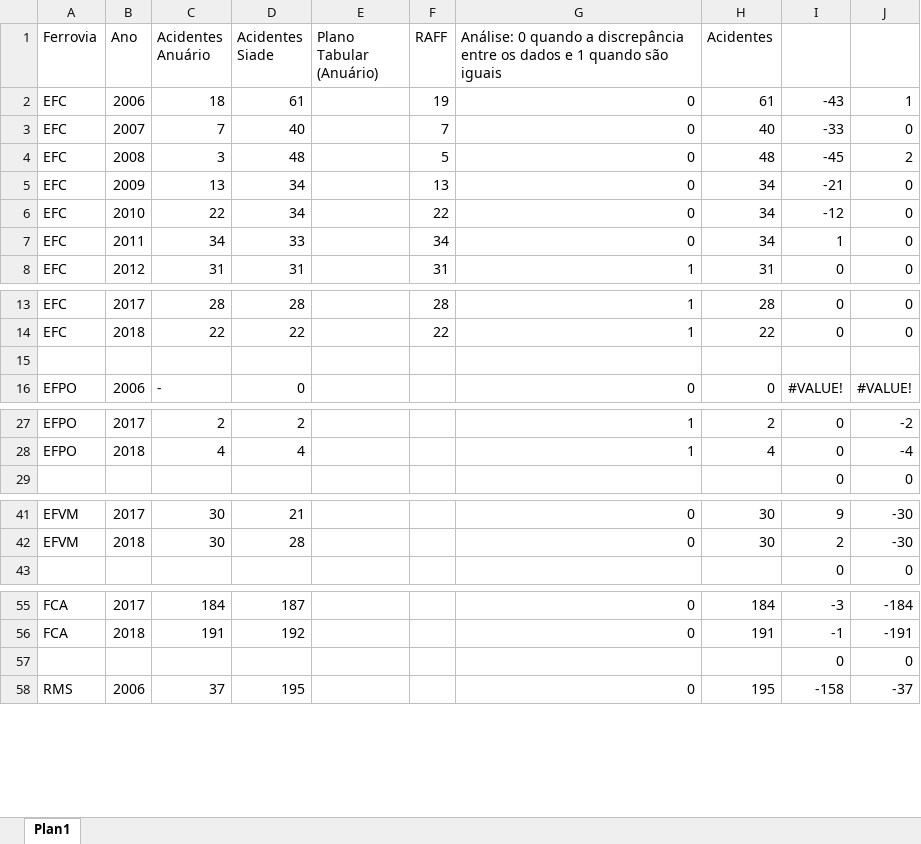
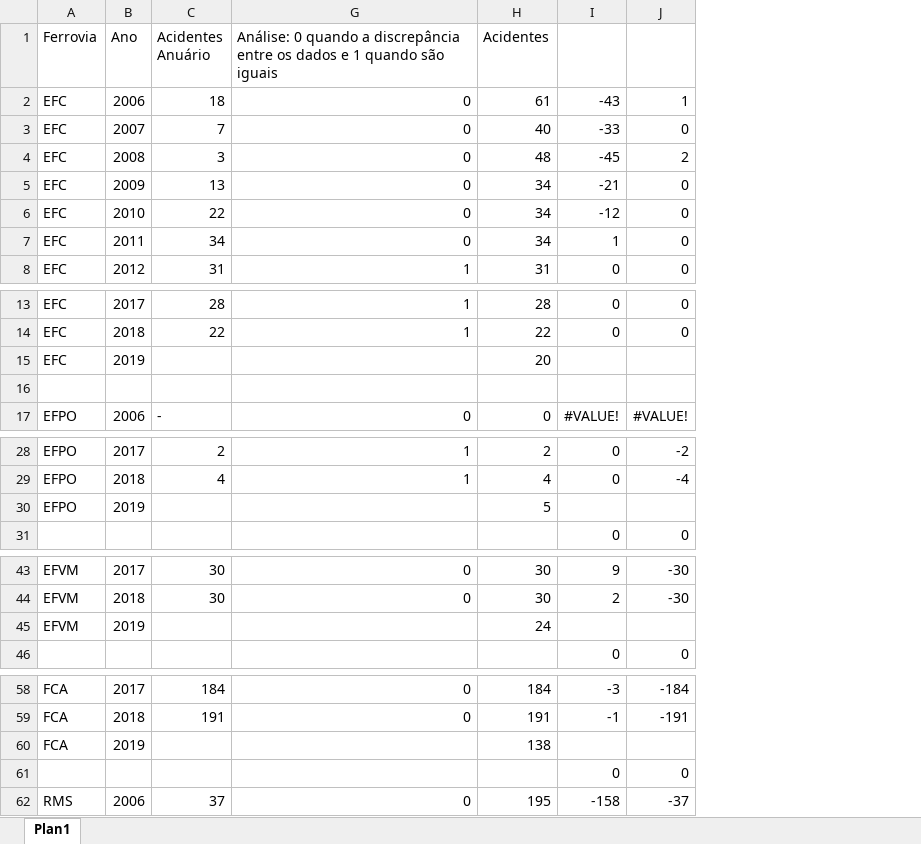
Before and after one commit to mateus-t-estagio/site, an Excel workbook: Registro_de_Acidentes.xlsx, sheet Plan1, drawn as a sheet; only a part is shown, gaps mark what is left out; values as stored, in another font and other column widths than the file's, no borders; conditional formats not drawn; removed rows and columns are numbered as before the commit, all else as after; the diff covers the shown part only; the diff names each change by its address in the sheet, - before the commit and + after, or states it on an @@ line.

```diff
--- a/Registro_de_Acidentes.xlsx (sheet Plan1)
+++ b/Registro_de_Acidentes.xlsx (sheet Plan1)
@@ column D (Acidentes Siade) hidden, rows 2-8: 61 | 40 | 48 | 34 | 34 | 33 | 31; rows 13-16: 28 | 22 |  | 0; rows 27-28: 2 | 4; rows 41-42: 21 | 28; rows 55-58: 187 | 192 |  | 195 @@
@@ column E (Plano Tabular (Anuário)) hidden, empty @@
@@ column F (RAFF) hidden, rows 2-8: 19 | 7 | 5 | 13 | 22 | 34 | 31; rows 13-14: 28 | 22 @@
+row 15: EFC | 2019 |  |  | 20
+row 30: EFPO | 2019 |  |  | 5
+row 45: EFVM | 2019 |  |  | 24
+row 60: FCA | 2019 |  |  | 138
```
Also changed, not shown: 8 added rows elsewhere in this sheet, formulas that keep their value, Indice de Acidentes.xlsx.
